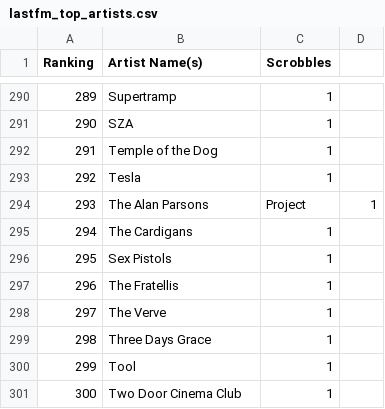
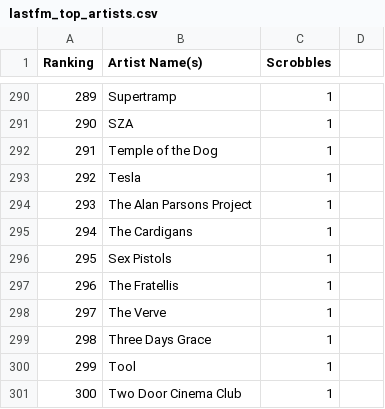
Before and after one commit to santiwolf92/rocksmith-rec-engine, a CSV file: data/lastfm_top_artists.csv, drawn as a sheet; only a part is shown, gaps mark what is left out.

Commit message:
Update lastfm_top_artists.csv

```diff
--- a/data/lastfm_top_artists.csv
+++ b/data/lastfm_top_artists.csv
@@ -293,3 +293,3 @@ Ranking,Artist Name(s),Scrobbles
 292,Tesla,1
-293,The Alan Parsons,Project,1
+293,The Alan Parsons Project,1
 294,The Cardigans,1
```
